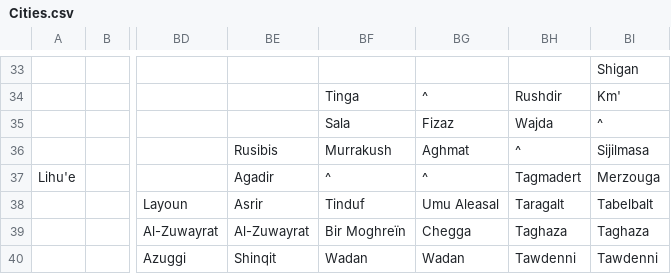
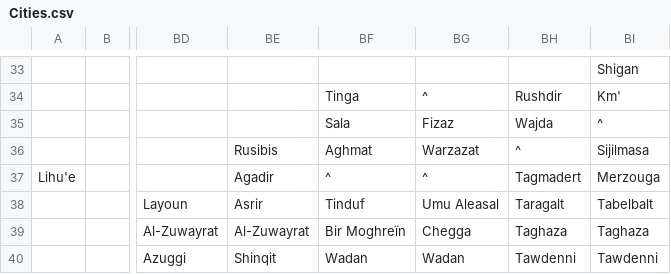
Before and after one commit to dguenms/Dawn-of-Civilization, a CSV file: Assets/Maps/Cities.csv, drawn as a sheet; only a part is shown, gaps mark what is left out; the diff names each change by its address in the sheet, - before the commit and + after, or states it on an @@ line.

Commit message:
Replace Marrakesh with Aghmat in the 600 AD scenario

```diff
--- a/Assets/Maps/Cities.csv
+++ b/Assets/Maps/Cities.csv
-BF36: Murrakush
+BF36: Aghmat
-BG36: Aghmat
+BG36: Warzazat
```
Also changed, not shown: 4 other files.
